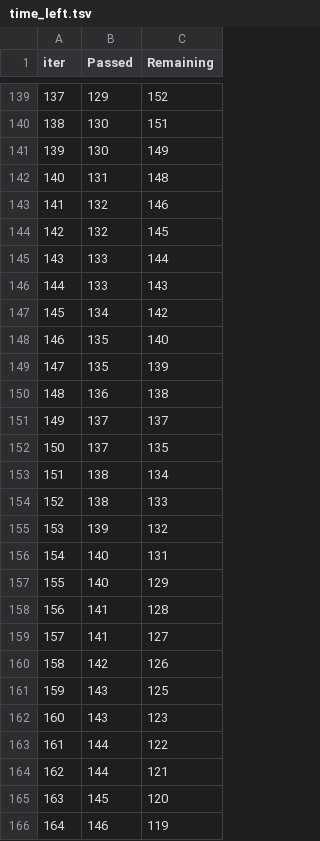
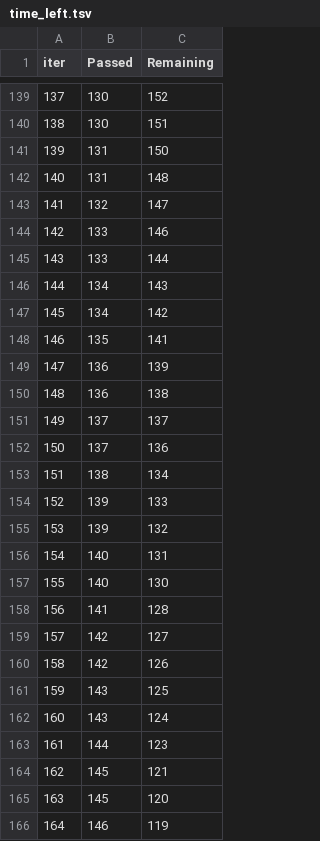
Before and after one commit to Vadera007/Formula_1, a TSV file: catboost_info/time_left.tsv, drawn as a sheet; only a part is shown, gaps mark what is left out; removed rows and columns are numbered as before the commit, all else as after; the diff covers the shown part only; the diff names each change by its address in the sheet, - before the commit and + after, or states it on an @@ line.

```diff
--- a/catboost_info/time_left.tsv
+++ b/catboost_info/time_left.tsv
-B139 (Passed): 129
+B139 (Passed): 130
-row 141: 139 | 130 | 149
+row 141: 139 | 131 | 150
+row 143: 141 | 132 | 147
@@ column A (iter) renumbered between rows 144 and 300 @@
-B144 (Passed): 132
+B144 (Passed): 133
-row 144: 142 | 132 | 145
-B146 (Passed): 133
+B146 (Passed): 134
-C148 (Remaining): 140
+C148 (Remaining): 141
-B149 (Passed): 135
+B149 (Passed): 136
-C152 (Remaining): 135
+C152 (Remaining): 136
-B154 (Passed): 138
+B154 (Passed): 139
-C157 (Remaining): 129
+C157 (Remaining): 130
-B159 (Passed): 141
+B159 (Passed): 142
+row 162: 160 | 143 | 124
-B163 (Passed): 143
+B163 (Passed): 144
-row 163: 161 | 144 | 122
-B164 (Passed): 144
+B164 (Passed): 145
```
Also changed, not shown: 9 added rows, 9 removed rows and 79 edited cells elsewhere in this file, 2 other files.
